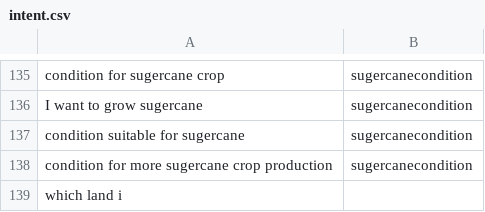
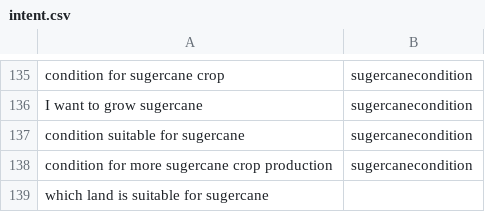
Before and after one commit to reflectstars/NLP-ANN-Agriculture-Chatbot, a CSV file: datasets/intent.csv, drawn as a sheet; only a part is shown, gaps mark what is left out.

```diff
--- a/datasets/intent.csv
+++ b/datasets/intent.csv
@@ -138,2 +138,2 @@ condition suitable for sugercane,sugercanecondition
 condition for more sugercane crop production,sugercanecondition
-which land i
+which land is suitable for sugercane
```
